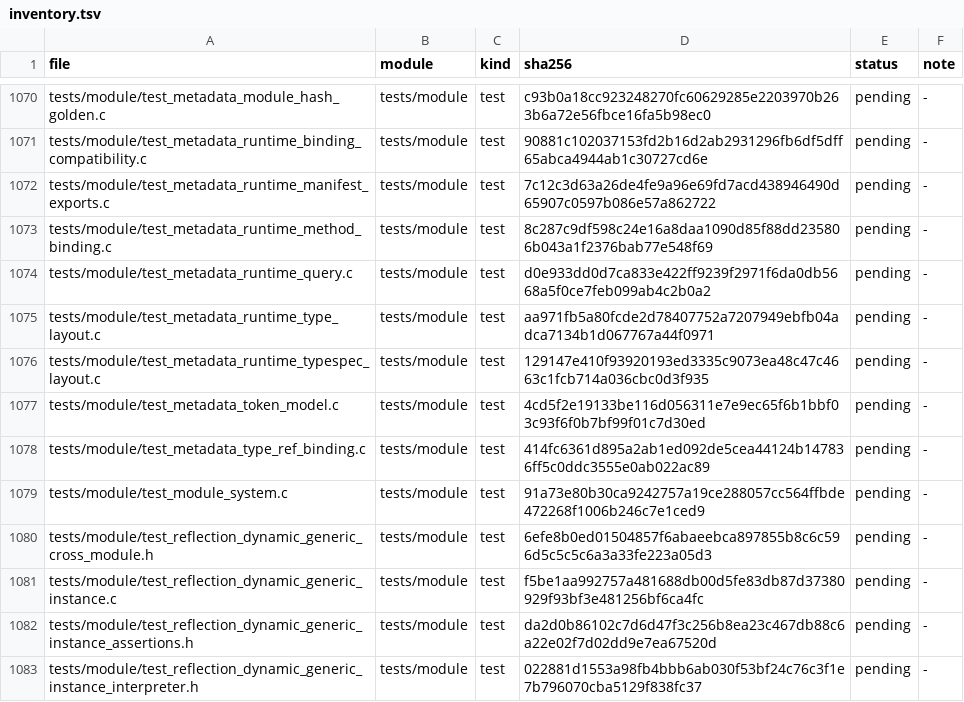
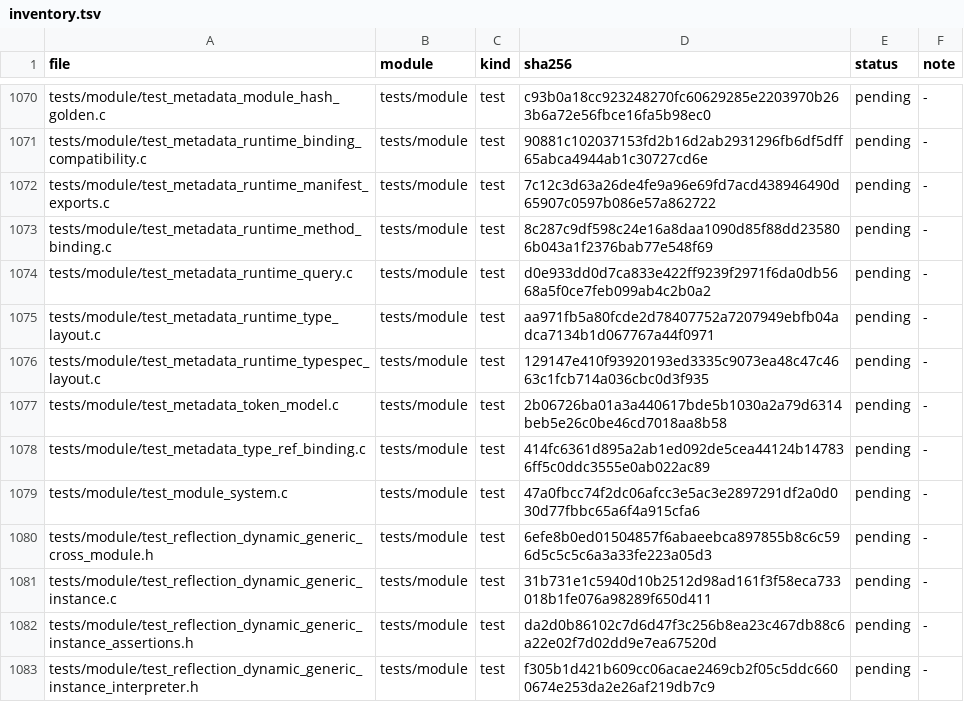
Before and after one commit to He-Jiahui/zr_vm, a TSV file: docs/code-review/inventory.tsv, drawn as a sheet; only a part is shown, gaps mark what is left out; the diff covers the shown part only.

```diff
--- a/docs/code-review/inventory.tsv
+++ b/docs/code-review/inventory.tsv
@@ -1076,8 +1076,8 @@ tests/module/test_metadata_runtime_type_layout.c	tests/module	test	aa971fb5a80fc
 tests/module/test_metadata_runtime_typespec_layout.c	tests/module	test	129147e410f93920193ed3335c9073ea48c47c4663c1fcb714a036cbc0d3f935	pending	-
-tests/module/test_metadata_token_model.c	tests/module	test	4cd5f2e19133be116d056311e7e9ec65f6b1bbf03c93f6f0b7bf99f01c7d30ed	pending	-
+tests/module/test_metadata_token_model.c	tests/module	test	2b06726ba01a3a440617bde5b1030a2a79d6314beb5e26c0be46cd7018aa8b58	pending	-
 tests/module/test_metadata_type_ref_binding.c	tests/module	test	414fc6361d895a2ab1ed092de5cea44124b147836ff5c0ddc3555e0ab022ac89	pending	-
-tests/module/test_module_system.c	tests/module	test	91a73e80b30ca9242757a19ce288057cc564ffbde472268f1006b246c7e1ced9	pending	-
+tests/module/test_module_system.c	tests/module	test	47a0fbcc74f2dc06afcc3e5ac3e2897291df2a0d030d77fbbc65a6f4a915cfa6	pending	-
 tests/module/test_reflection_dynamic_generic_cross_module.h	tests/module	test	6efe8b0ed01504857f6abaeebca897855b8c6c596d5c5c5c6a3a33fe223a05d3	pending	-
-tests/module/test_reflection_dynamic_generic_instance.c	tests/module	test	f5be1aa992757a481688db00d5fe83db87d37380929f93bf3e481256bf6ca4fc	pending	-
+tests/module/test_reflection_dynamic_generic_instance.c	tests/module	test	31b731e1c5940d10b2512d98ad161f3f58eca733018b1fe076a98289f650d411	pending	-
 tests/module/test_reflection_dynamic_generic_instance_assertions.h	tests/module	test	da2d0b86102c7d6d47f3c256b8ea23c467db88c6a22e02f7d02dd9e7ea67520d	pending	-
-tests/module/test_reflection_dynamic_generic_instance_interpreter.h	tests/module	test	022881d1553a98fb4bbb6ab030f53bf24c76c3f1e7b796070cba5129f838fc37	pending	-
+tests/module/test_reflection_dynamic_generic_instance_interpreter.h	tests/module	test	f305b1d421b609cc06acae2469cb2f05c5ddc6600674e253da2e26af219db7c9	pending	-
```
Also changed, not shown: 36 edited cells elsewhere in this file, 6 other files.
